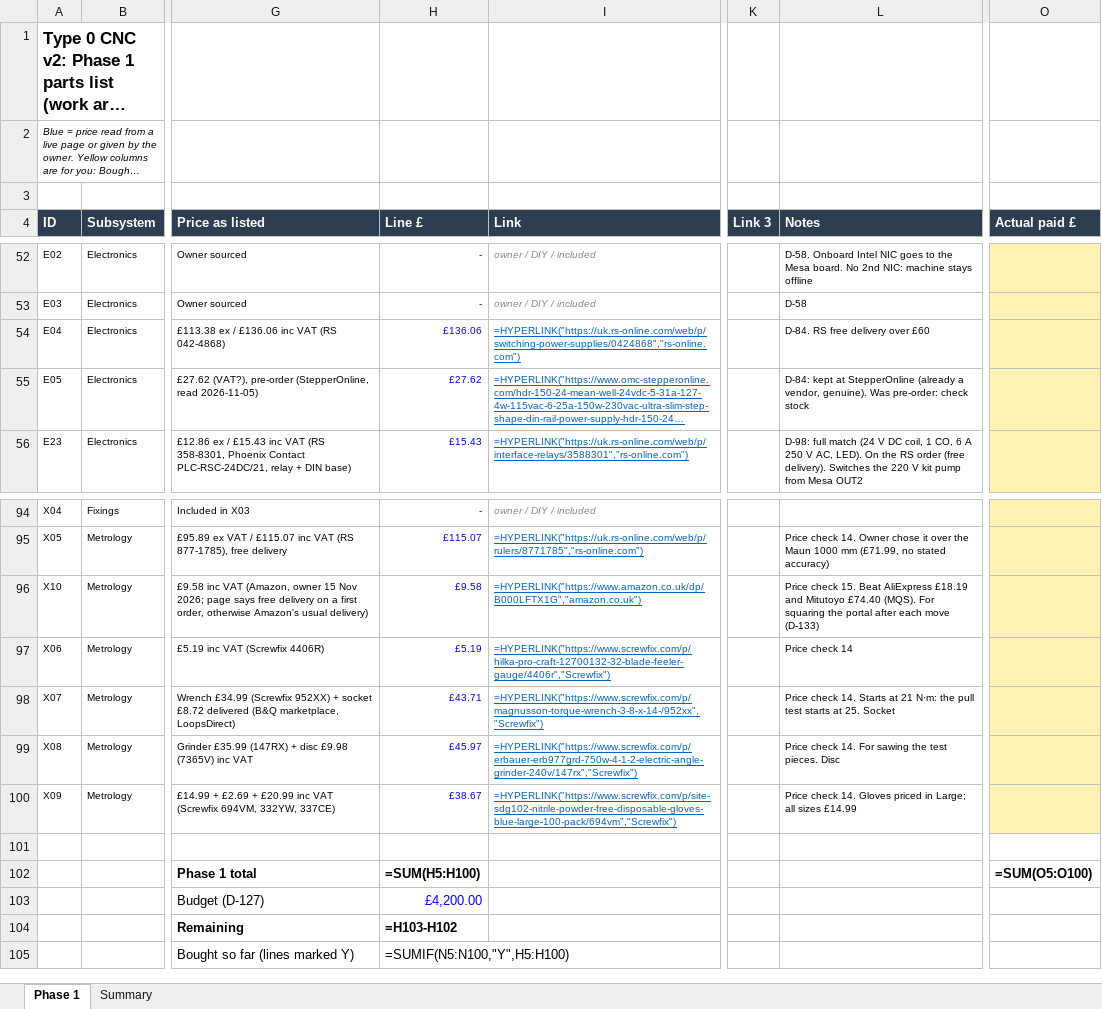
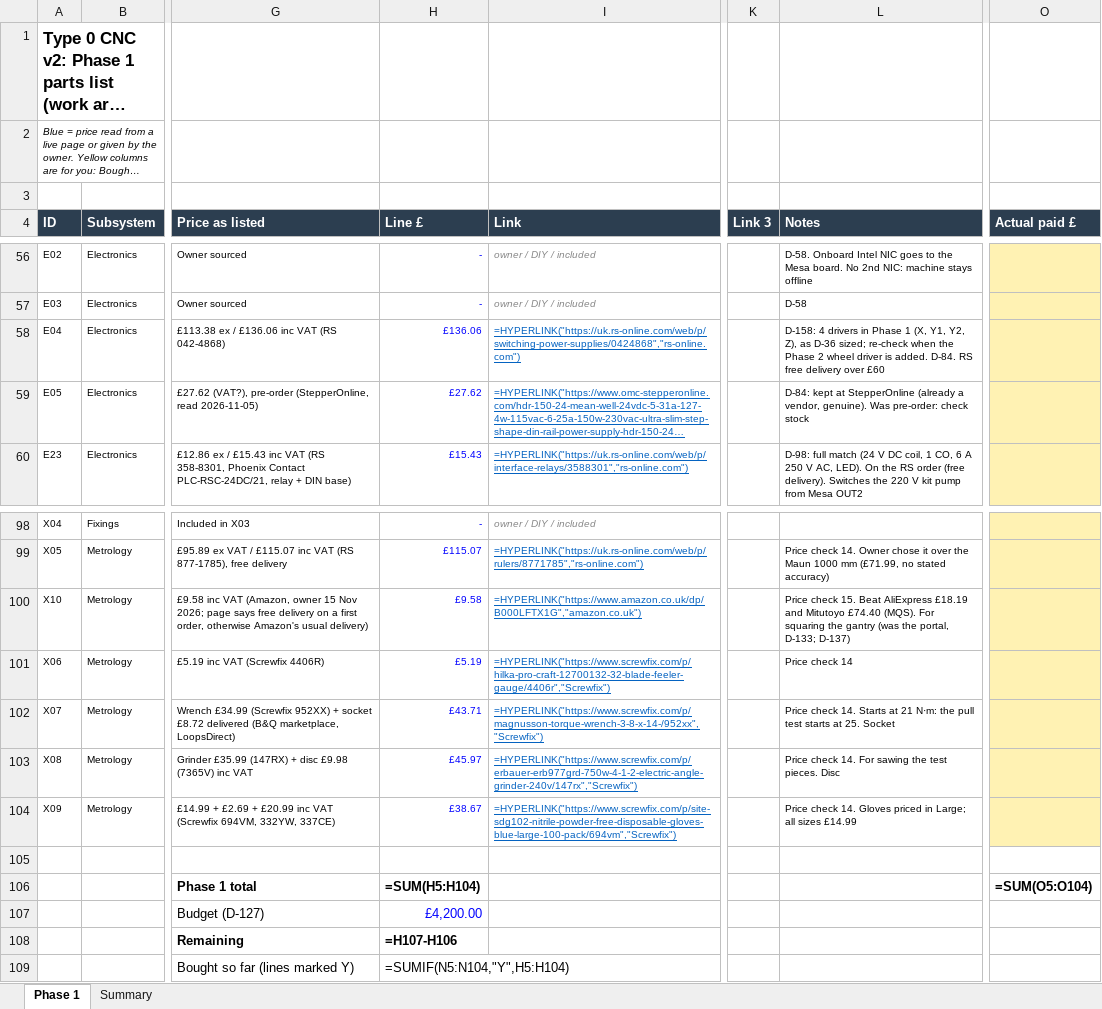
Before and after one commit to yousef-chitani/Type_0_CNC, an Excel workbook: docs/phase1-bom.xlsx, sheet Phase 1, drawn as a sheet; only a part is shown, gaps mark what is left out; long unchanged cells end in …; values as stored, in another font and other column widths than the file's, no borders; formulas without a stored value are shown as written; addresses are those after the commit; the diff covers the shown part only; the diff names each change by its address in the sheet, - before the commit and + after, or states it on an @@ line.

```diff
--- a/docs/phase1-bom.xlsx (sheet Phase 1)
+++ b/docs/phase1-bom.xlsx (sheet Phase 1)
-L58 (Notes): D-84. RS…
+L58 (Notes): D-158: 4 drivers in Phase 1 (X, Y1, Y2, Z), as D-36 sized; re-check when the Phase 2 wheel driver is added. D-84. RS…
-L100 (Notes): …squaring the portal after each move (D-133)
+L100 (Notes): …squaring the gantry (was the portal, D-133; D-137)
-H106 (Line £): =SUM(H5:H100)
+H106 (Line £): =SUM(H5:H104)
-O106 (Actual paid £): =SUM(O5:O100)
+O106 (Actual paid £): =SUM(O5:O104)
-H108 (Line £): =H103-H102
+H108 (Line £): =H107-H106
-H109 (Line £): =SUMIF(N5:N100,"Y",H5:H100)
+H109 (Line £): =SUMIF(N5:N104,"Y",H5:H104)
```
Also changed, not shown: 4 added rows and 57 edited cells elsewhere in this sheet, sheet Summary, 13 other files.
